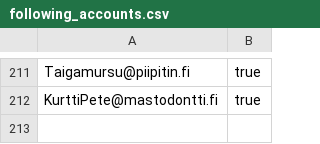
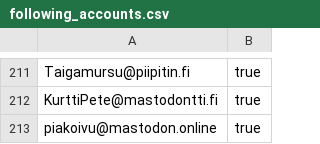
Before and after one commit to ronilaukkarinen/finnish-mastodon-users, a CSV file: following_accounts.csv, drawn as a sheet; only a part is shown, gaps mark what is left out.

Commit message:
Add piakoivu@mastodon.online

```diff
--- a/following_accounts.csv
+++ b/following_accounts.csv
@@ -212 +212,2 @@ Taigamursu@piipitin.fi, true
 KurttiPete@mastodontti.fi, true
+piakoivu@mastodon.online, true
```
